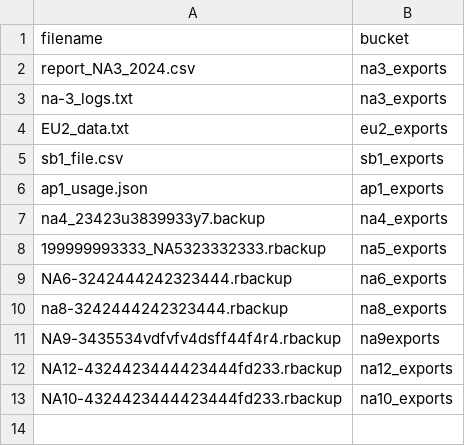
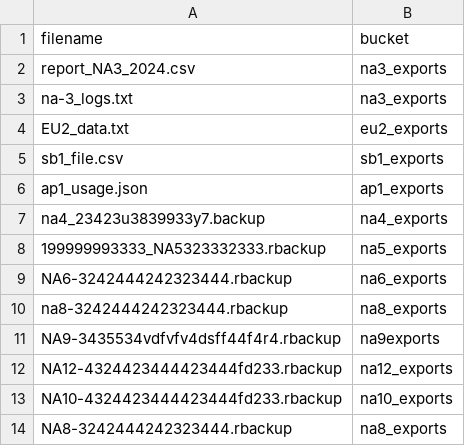
Before and after one commit to Alokkodzz/S3BucketIdentifier, a CSV file: ml/dataset.csv, drawn as a sheet; the diff names each change by its address in the sheet, - before the commit and + after, or states it on an @@ line.

Commit message:
updated model registory bucket name

```diff
--- a/ml/dataset.csv
+++ b/ml/dataset.csv
+row 14: NA8-3242444242323444.rbackup | na8_exports
```
Also changed, not shown: 1 other file.
